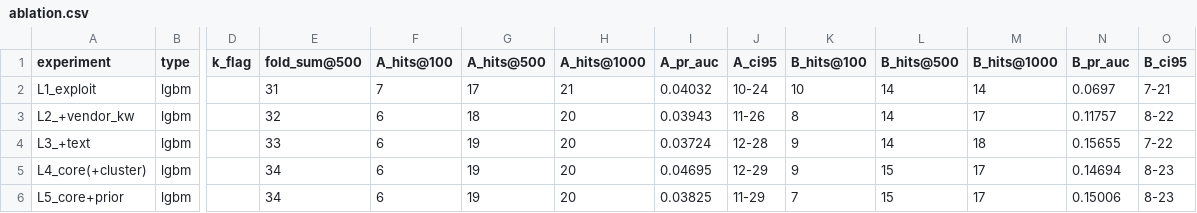
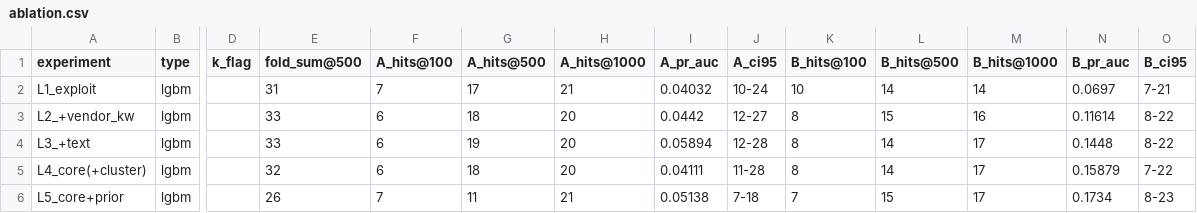
Before and after one commit to Psoro77/sheridan-hakatho, a CSV file: ml/outputs/ablation.csv, drawn as a sheet; only a part is shown, gaps mark what is left out; the diff covers the shown part only; the diff names each change by its address in the sheet, - before the commit and + after, or states it on an @@ line.

```diff
--- a/ml/outputs/ablation.csv
+++ b/ml/outputs/ablation.csv
-E3 (fold_sum@500): 32
+E3 (fold_sum@500): 33
-I3 (A_pr_auc): 0.03943
+I3 (A_pr_auc): 0.0442
-J3 (A_ci95): 11-26
+J3 (A_ci95): 12-27
-L3 (B_hits@500): 14
+L3 (B_hits@500): 15
-M3 (B_hits@1000): 17
+M3 (B_hits@1000): 16
-N3 (B_pr_auc): 0.11757
+N3 (B_pr_auc): 0.11614
-I4 (A_pr_auc): 0.03724
+I4 (A_pr_auc): 0.05894
-K4:K5 (B_hits@100): 9
+K4:K5 (B_hits@100): 8
-M4 (B_hits@1000): 18
+M4 (B_hits@1000): 17
-N4 (B_pr_auc): 0.15655
+N4 (B_pr_auc): 0.1448
-O4 (B_ci95): 7-22
+O4 (B_ci95): 8-22
-E5 (fold_sum@500): 34
+E5 (fold_sum@500): 32
-G5 (A_hits@500): 19
+G5 (A_hits@500): 18
-I5 (A_pr_auc): 0.04695
+I5 (A_pr_auc): 0.04111
-J5 (A_ci95): 12-29
+J5 (A_ci95): 11-28
-L5 (B_hits@500): 15
+L5 (B_hits@500): 14
-N5 (B_pr_auc): 0.14694
+N5 (B_pr_auc): 0.15879
-O5 (B_ci95): 8-23
+O5 (B_ci95): 7-22
-E6 (fold_sum@500): 34
+E6 (fold_sum@500): 26
-F6 (A_hits@100): 6
+F6 (A_hits@100): 7
-G6 (A_hits@500): 19
+G6 (A_hits@500): 11
-H6 (A_hits@1000): 20
+H6 (A_hits@1000): 21
-I6 (A_pr_auc): 0.03825
+I6 (A_pr_auc): 0.05138
-J6 (A_ci95): 11-29
+J6 (A_ci95): 7-18
-N6 (B_pr_auc): 0.15006
+N6 (B_pr_auc): 0.1734
```
Also changed, not shown: 35 edited cells elsewhere in this file, ml/outputs/experiments.csv, ml/outputs/lr_coefficients.csv, 14 other files.
